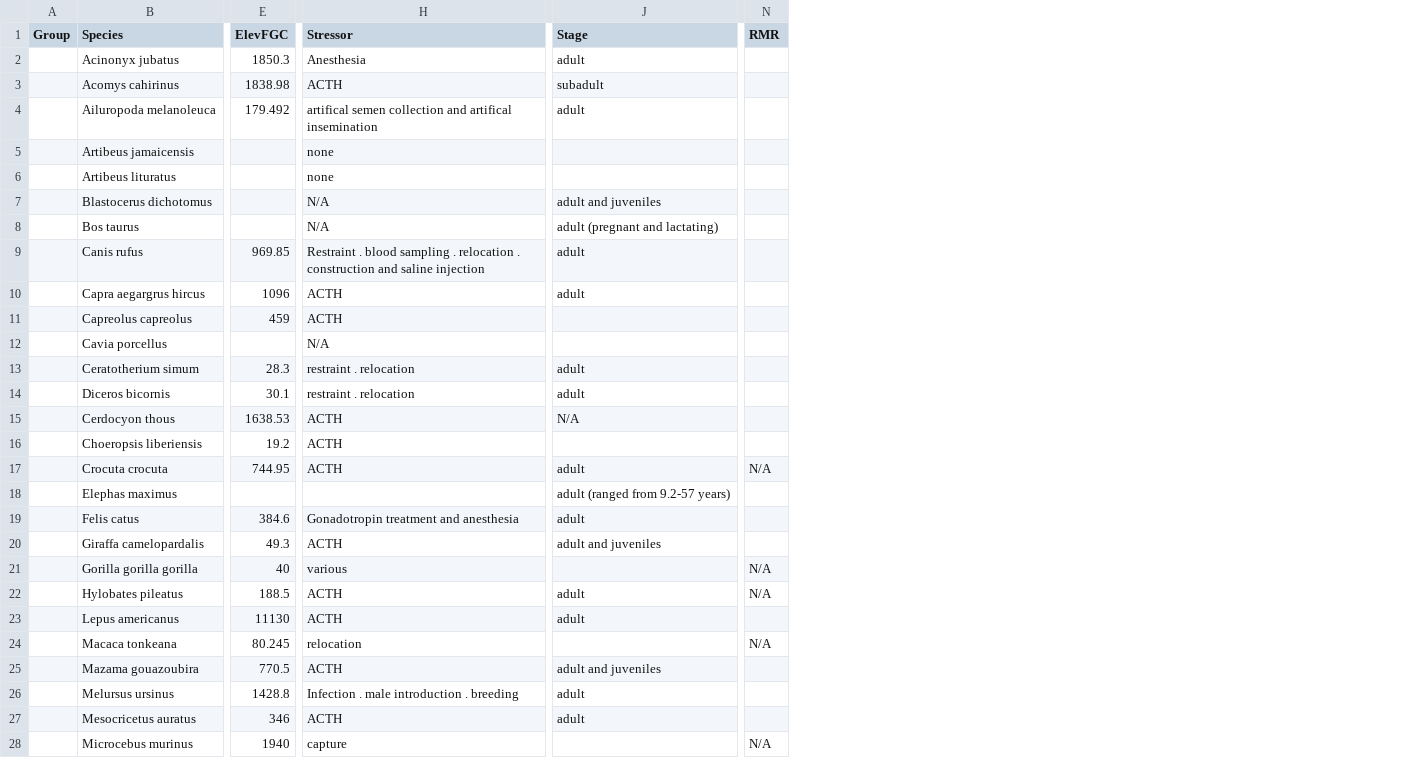
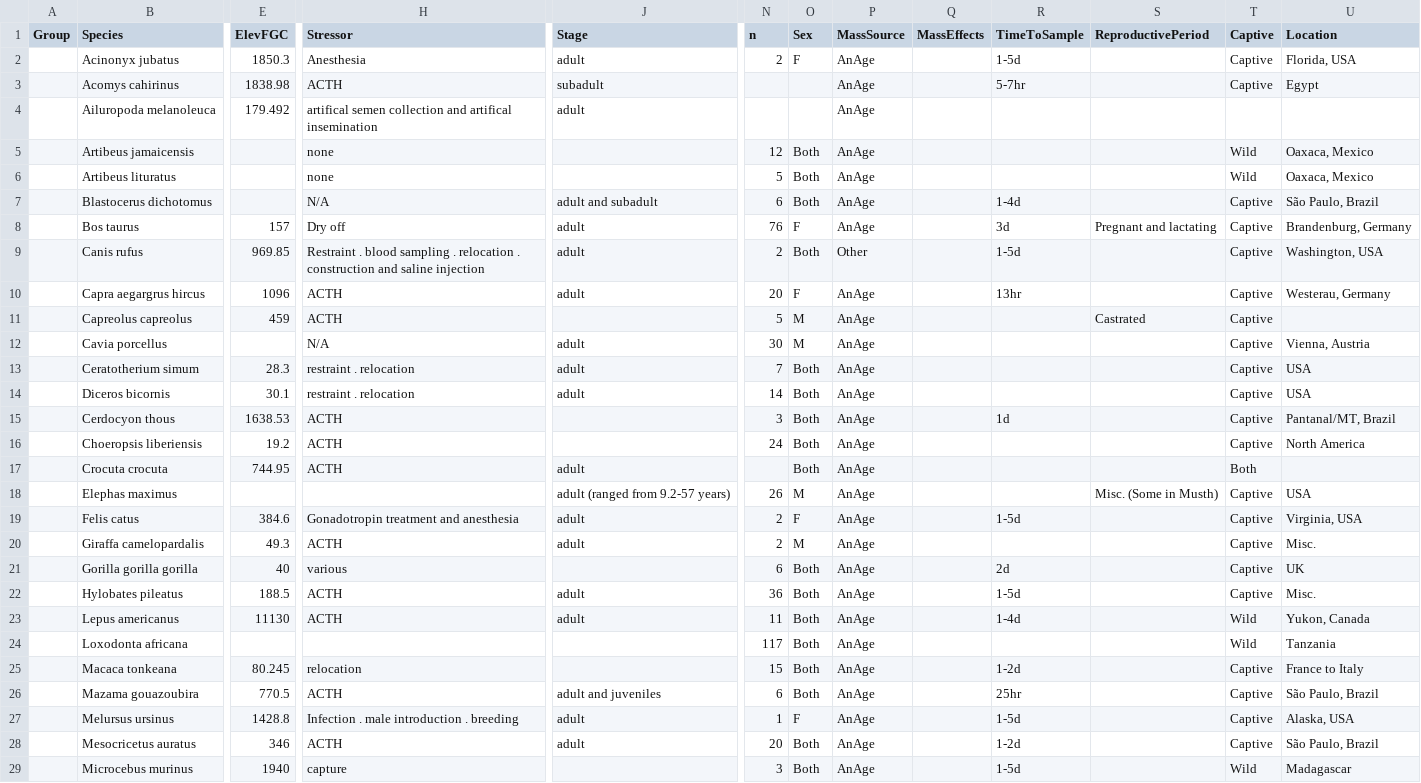
Before and after one commit to kphudson13/Mammal_Stress_2025, a CSV file: Cortisol/CortisolDataRaw.csv, drawn as a sheet; only a part is shown, gaps mark what is left out; removed rows and columns are numbered as before the commit, all else as after; rows hold the shown columns only; the diff covers the shown part only; the diff names each change by its address in the sheet, - before the commit and + after, or states it on an @@ line.

```diff
--- a/Cortisol/CortisolDataRaw.csv
+++ b/Cortisol/CortisolDataRaw.csv
-column N (RMR), rows 17-28: N/A |  |  |  | N/A | N/A |  | N/A |  |  |  | N/A
+column N (n), rows 2-23: 2 |  |  | 12 | 5 | 6 | 76 | 2 | 20 | 5 | 30 | 7 | 14 | 3 | 24 |  | 26 | 2 | 2 | 6 | 36 | 11; rows 25-29: 15 | 6 | 1 | 20 | 3
+column O (Sex), rows 2-23: F |  |  | Both | Both | Both | F | Both | F | M | M | Both | Both | Both | Both | Both | M | F | M | Both | Both | Both; rows 25-29: Both | Both | F | Both | Both
+column P (MassSource), rows 2-23: AnAge | AnAge | AnAge | AnAge | AnAge | AnAge | AnAge | Other | AnAge | AnAge | AnAge | AnAge | AnAge | AnAge | AnAge | AnAge | AnAge | AnAge | AnAge | AnAge | AnAge | AnAge; rows 25-29: all AnAge
+column Q (MassEffects), empty
+column R (TimeToSample), rows 2-23: 1-5d | 5-7hr |  |  |  | 1-4d | 3d | 1-5d | 13hr |  |  |  |  | 1d |  |  |  | 1-5d |  | 2d | 1-5d | 1-4d; rows 25-29: 1-2d | 25hr | 1-5d | 1-2d | 1-5d
+column S (ReproductivePeriod), rows 8-18: Pregnant and lactating |  |  | Castrated |  |  |  |  |  |  | Misc. (Some in Musth)
+column T (Captive), rows 2-23: Captive | Captive |  | Wild | Wild | Captive | Captive | Captive | Captive | Captive | Captive | Captive | Captive | Captive | Captive | Both | Captive | Captive | Captive | Captive | Captive | Wild; rows 25-29: Captive | Captive | Captive | Captive | Wild
+column U (Location), rows 2-23: Florida, USA | Egypt |  | Oaxaca, Mexico | Oaxaca, Mexico | São Paulo, Brazil | Brandenburg, Germany | Washington, USA | Westerau, Germany |  | Vienna, Austria | USA | USA | Pantanal/MT, Brazil | North America |  | USA | Virginia, USA | Misc. | UK | Misc. | Yukon, Canada; rows 25-29: France to Italy | São Paulo, Brazil | Alaska, USA | São Paulo, Brazil | Madagascar
-J7 (Stage): adult and juveniles
+J7 (Stage): adult and subadult
-E8 (ElevFGC): (empty)
+E8 (ElevFGC): 157
-H8 (Stressor): N/A
+H8 (Stressor): Dry off
-J8 (Stage): adult (pregnant and lactating)
+J8 (Stage): adult
-J12 (Stage): (empty)
+J12 (Stage): adult
-J15 (Stage): N/A
+J15 (Stage): (empty)
-J20 (Stage): adult and juveniles
+J20 (Stage): adult
+row 24:  | Loxodonta africana |  |  |  | 117 | Both | AnAge |  |  |  | Wild | Tanzania
```
Also changed, not shown: 1 added row, 2 removed rows, 3 moved rows and 4 edited cells elsewhere in this file, Corticosterone/CrtstnDataRaw.csv, Cortisol/CortisolDataClean.csv, 5 other files.
